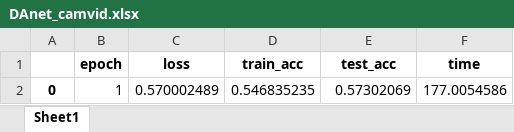
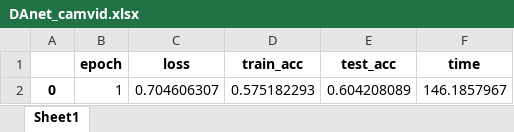
Before and after one commit to UnderTurrets/HeightDriven_DoubleAttentions_Net, an Excel workbook: res/DAnet_camvid.xlsx, sheet Sheet1, drawn as a sheet; values as stored, in another font and other column widths than the file's, no borders; the diff names each change by its address in the sheet, - before the commit and + after, or states it on an @@ line.

```diff
--- a/res/DAnet_camvid.xlsx (sheet Sheet1)
+++ b/res/DAnet_camvid.xlsx (sheet Sheet1)
-C2 (loss): 0.570002489
+C2 (loss): 0.704606307
-D2 (train_acc): 0.546835235
+D2 (train_acc): 0.575182293
-E2 (test_acc): 0.57302069
+E2 (test_acc): 0.604208089
-F2 (time): 177.0054586
+F2 (time): 146.1857967
```
Also changed, not shown: 5 other files.
